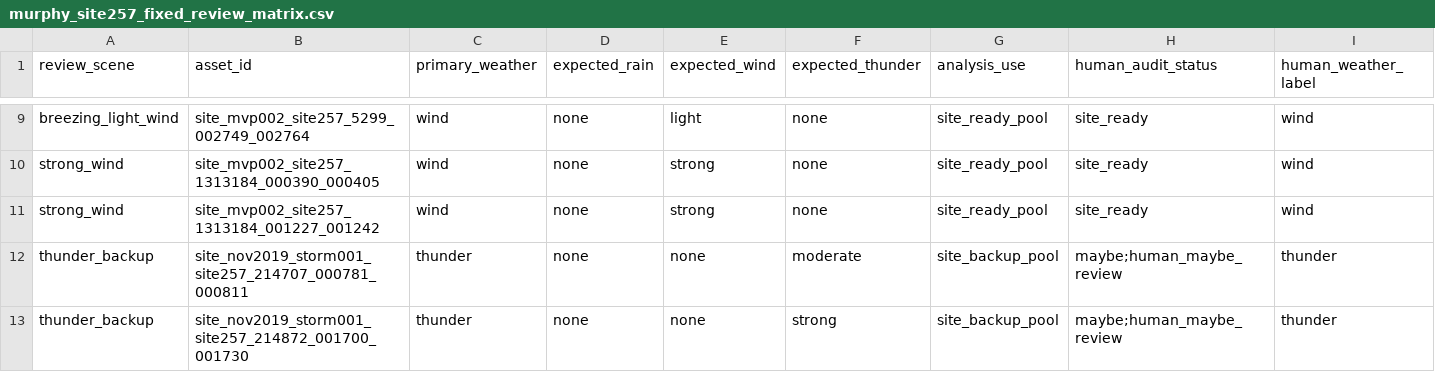
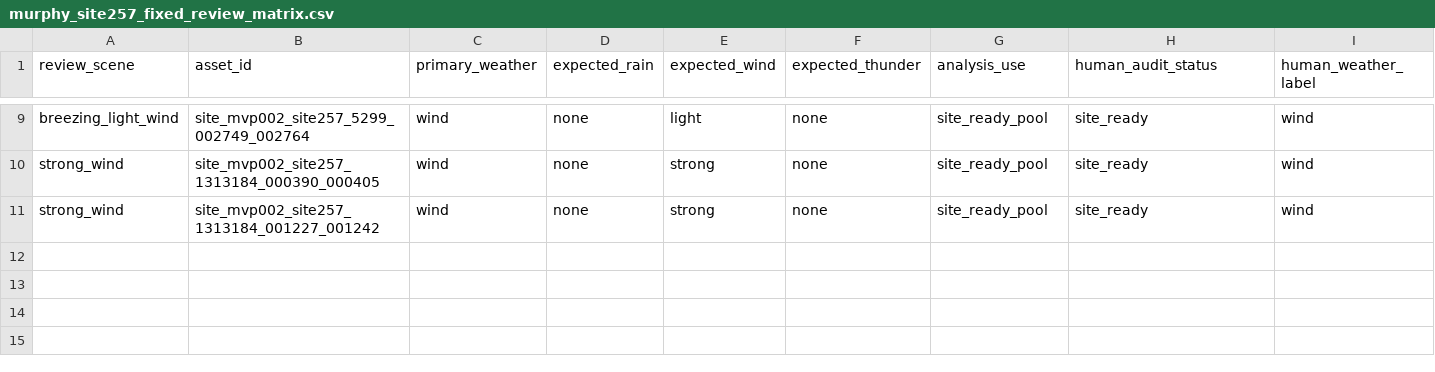
Before and after one commit to SpaceRobot-268369/COMP-6000-Capstone2, a CSV file: acoustic_ai/layers/layer_e/attempts/liting__mvp_2__calibrated_weather_head/review/murphy_site257_fixed_review_matrix.csv, drawn as a sheet; only a part is shown, gaps mark what is left out; rows hold the shown columns only; the diff names each change by its address in the sheet, - before the commit and + after, or states it on an @@ line.

Commit message:
docs: narrow E-B review scope to rain and wind

```diff
--- a/acoustic_ai/layers/layer_e/attempts/liting__mvp_2__calibrated_weather_head/review/murphy_site257_fixed_review_matrix.csv
+++ b/acoustic_ai/layers/layer_e/attempts/liting__mvp_2__calibrated_weather_head/review/murphy_site257_fixed_review_matrix.csv
-row 12: thunder_backup | site_nov2019_storm001_site257_214707_000781_000811 | thunder | none | none | moderate | site_backup_pool | maybe;human_maybe_review | thunder
-row 13: thunder_backup | site_nov2019_storm001_site257_214872_001700_001730 | thunder | none | none | strong | site_backup_pool | maybe;human_maybe_review | thunder
```
Also changed, not shown: 5 other files.
